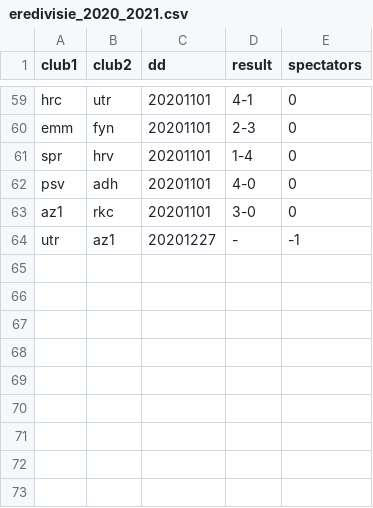
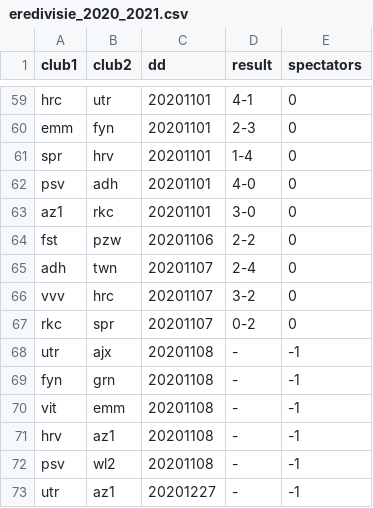
Before and after one commit to epsig/shob, a CSV file: code/Sport_Data/eredivisie/eredivisie_2020_2021.csv, drawn as a sheet; only a part is shown, gaps mark what is left out; the diff names each change by its address in the sheet, - before the commit and + after, or states it on an @@ line.

Commit message:
Issue #32 add results Fri/Sat round 8 Eredivisie

```diff
--- a/code/Sport_Data/eredivisie/eredivisie_2020_2021.csv
+++ b/code/Sport_Data/eredivisie/eredivisie_2020_2021.csv
+row 64: fst | pzw | 20201106 | 2-2 | 0
+row 65: adh | twn | 20201107 | 2-4 | 0
+row 66: vvv | hrc | 20201107 | 3-2 | 0
+row 67: rkc | spr | 20201107 | 0-2 | 0
+row 68: utr | ajx | 20201108 | - | -1
+row 69: fyn | grn | 20201108 | - | -1
+row 70: vit | emm | 20201108 | - | -1
+row 71: hrv | az1 | 20201108 | - | -1
+row 72: psv | wl2 | 20201108 | - | -1
```
Also changed, not shown: 6 other files.
